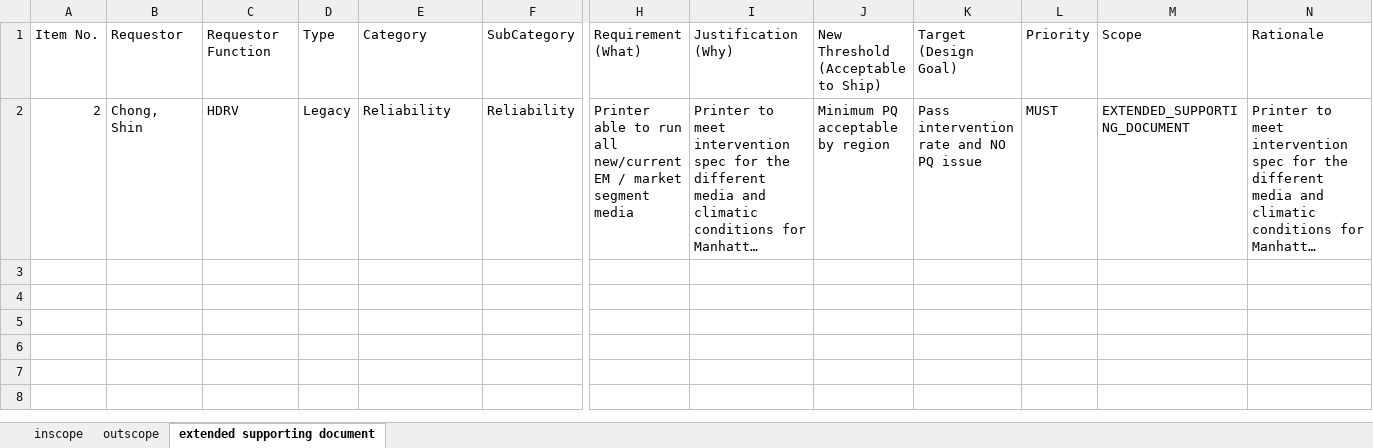
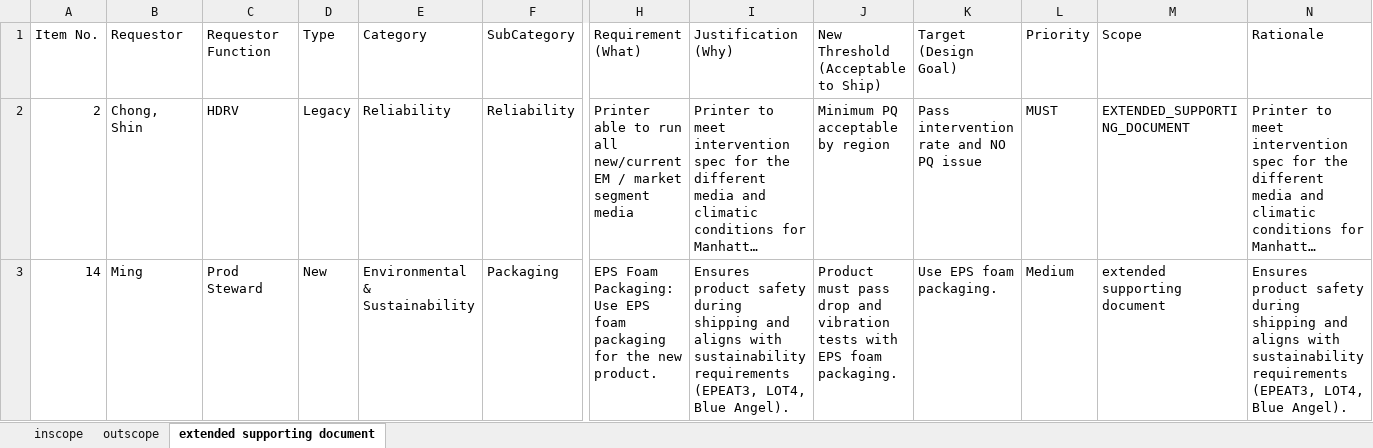
Before and after one commit to meaniketdubey/git_demo, an Excel workbook: consolidation/output/final_prd_scopped.xlsx, sheet extended supporting document, drawn as a sheet; only a part is shown, gaps mark what is left out; long unchanged cells end in …; values as stored, in another font and other column widths than the file's, no borders; rows hold the shown columns only; the diff covers the shown part only; the diff names each change by its address in the sheet, - before the commit and + after, or states it on an @@ line.

```diff
--- a/consolidation/output/final_prd_scopped.xlsx (sheet extended supporting document)
+++ b/consolidation/output/final_prd_scopped.xlsx (sheet extended supporting document)
+row 3: 14 | Ming | Prod Steward | New | Environmental & Sustainability | Packaging | EPS Foam Packaging: Use EPS foam packaging for the new product. | Ensures product safety during shipping and aligns with sustainability requirements (EPEAT3, LOT4, Blue Angel). | Product must pass drop and vibration tests with EPS foam packaging. | Use EPS foam packaging. | Medium | extended supporting document | Ensures product safety during shipping and aligns with sustainability requirements (EPEAT3, LOT4, Blue Angel).
```
Also changed, not shown: 3 added rows elsewhere in this sheet, sheet inscope.
